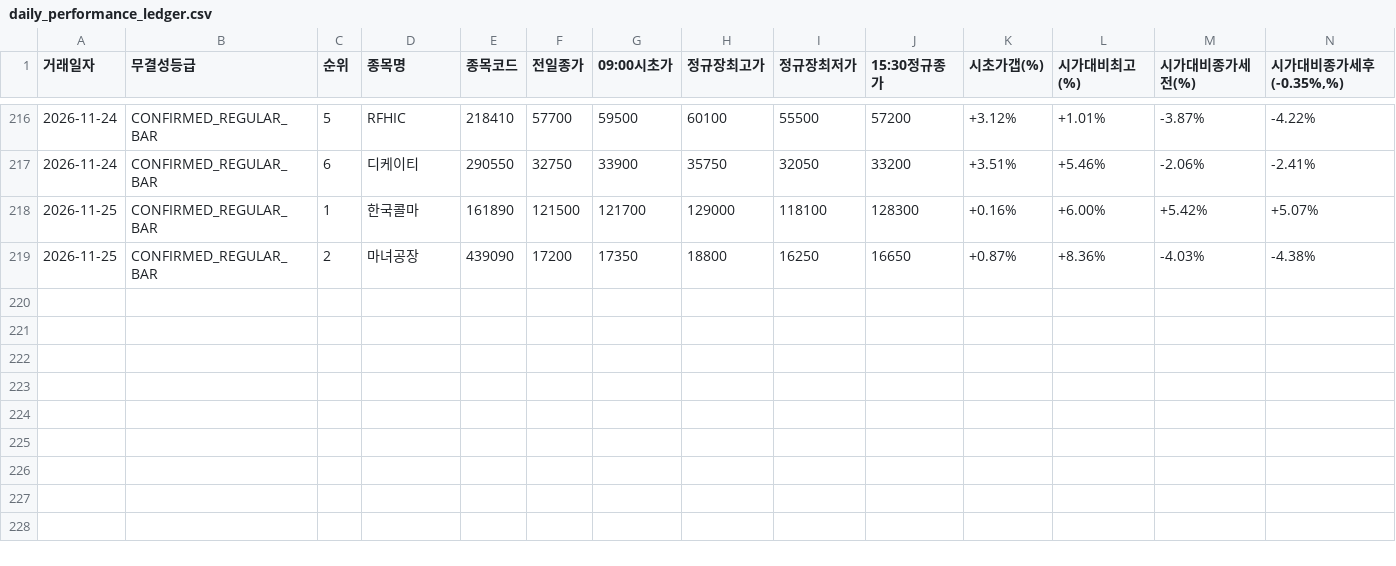
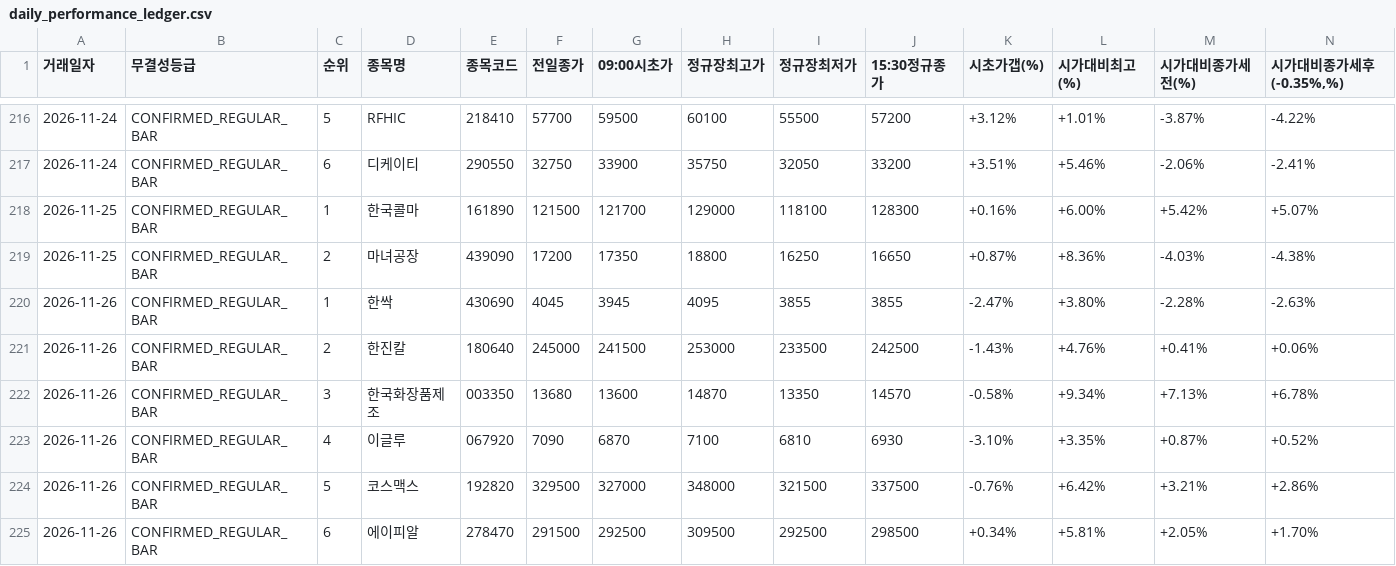
Before and after one commit to donbeoljadwj-ai/donbeolja, a CSV file: daily_performance_ledger.csv, drawn as a sheet; only a part is shown, gaps mark what is left out; rows hold the shown columns only; the diff names each change by its address in the sheet, - before the commit and + after, or states it on an @@ line.

```diff
--- a/daily_performance_ledger.csv
+++ b/daily_performance_ledger.csv
+row 220: 2026-11-26 | CONFIRMED_REGULAR_BAR | 1 | 한싹 | 430690 | 4045 | 3945 | 4095 | 3855 | 3855 | -2.47% | +3.80% | -2.28% | -2.63%
+row 221: 2026-11-26 | CONFIRMED_REGULAR_BAR | 2 | 한진칼 | 180640 | 245000 | 241500 | 253000 | 233500 | 242500 | -1.43% | +4.76% | +0.41% | +0.06%
+row 222: 2026-11-26 | CONFIRMED_REGULAR_BAR | 3 | 한국화장품제조 | 003350 | 13680 | 13600 | 14870 | 13350 | 14570 | -0.58% | +9.34% | +7.13% | +6.78%
+row 223: 2026-11-26 | CONFIRMED_REGULAR_BAR | 4 | 이글루 | 067920 | 7090 | 6870 | 7100 | 6810 | 6930 | -3.10% | +3.35% | +0.87% | +0.52%
+row 224: 2026-11-26 | CONFIRMED_REGULAR_BAR | 5 | 코스맥스 | 192820 | 329500 | 327000 | 348000 | 321500 | 337500 | -0.76% | +6.42% | +3.21% | +2.86%
+row 225: 2026-11-26 | CONFIRMED_REGULAR_BAR | 6 | 에이피알 | 278470 | 291500 | 292500 | 309500 | 292500 | 298500 | +0.34% | +5.81% | +2.05% | +1.70%
```
Also changed, not shown: 15 other files.
